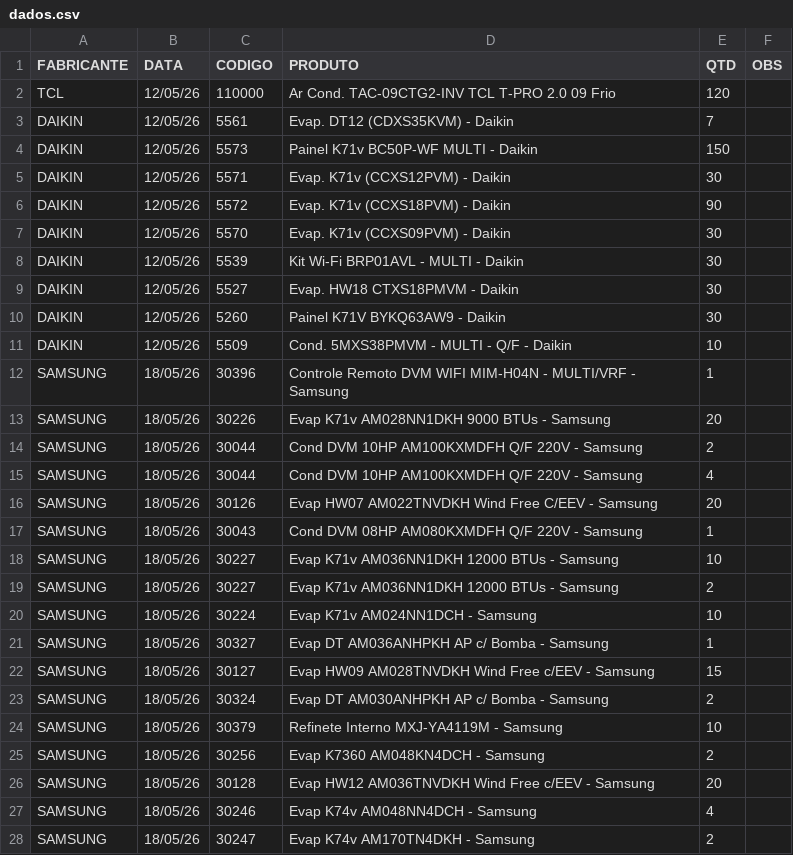
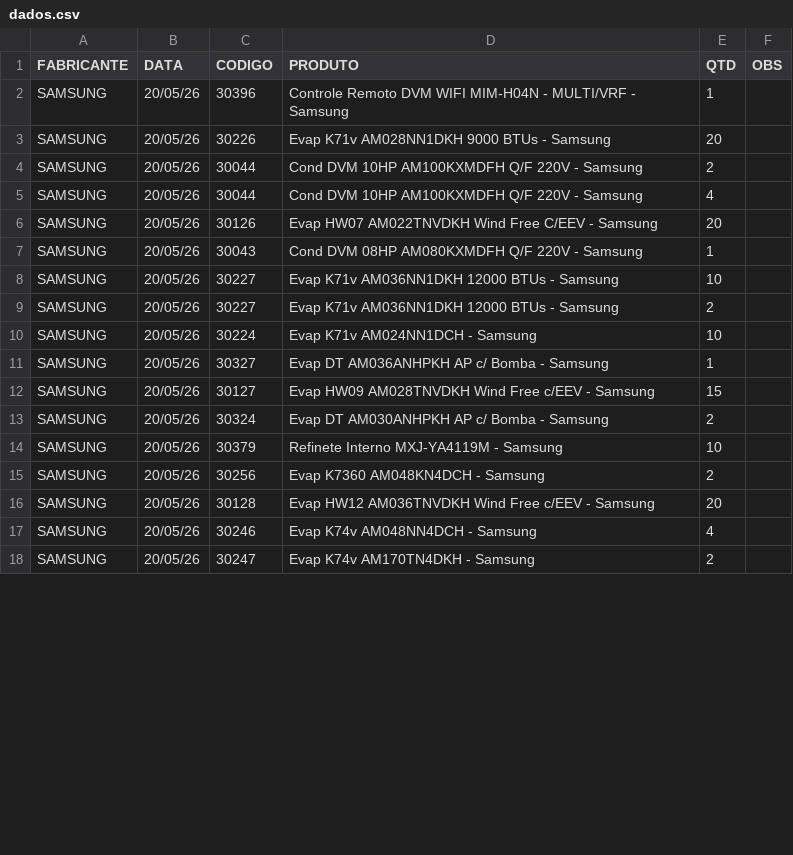
Before and after one commit to discomerciologistica/agendamentos, a CSV file: dados.csv, drawn as a sheet; only a part is shown; the diff covers the shown part only.

```diff
--- a/dados.csv
+++ b/dados.csv
@@ -1,28 +1,18 @@
 FABRICANTE,DATA,CODIGO,PRODUTO,QTD,OBS
-TCL,12/05/26,110000,Ar Cond. TAC-09CTG2-INV TCL T-PRO 2.0  09 Frio,120,
-DAIKIN,12/05/26,5561,Evap. DT12 (CDXS35KVM)  - Daikin,7,
-DAIKIN,12/05/26,5573,Painel K71v BC50P-WF MULTI - Daikin,150,
-DAIKIN,12/05/26,5571,Evap. K71v  (CCXS12PVM)  - Daikin,30,
-DAIKIN,12/05/26,5572,Evap. K71v  (CCXS18PVM)  - Daikin,90,
-DAIKIN,12/05/26,5570,Evap. K71v  (CCXS09PVM)  - Daikin,30,
-DAIKIN,12/05/26,5539,Kit Wi-Fi BRP01AVL - MULTI - Daikin,30,
-DAIKIN,12/05/26,5527,Evap. HW18  CTXS18PMVM - Daikin,30,
-DAIKIN,12/05/26,5260,Painel K71V BYKQ63AW9  - Daikin,30,
-DAIKIN,12/05/26,5509,Cond. 5MXS38PMVM - MULTI - Q/F - Daikin,10,
-SAMSUNG,18/05/26,30396,Controle Remoto DVM WIFI MIM-H04N - MULTI/VRF - Samsung,1,
-SAMSUNG,18/05/26,30226,Evap K71v AM028NN1DKH 9000 BTUs - Samsung,20,
-SAMSUNG,18/05/26,30044,Cond DVM 10HP AM100KXMDFH Q/F 220V - Samsung,2,
-SAMSUNG,18/05/26,30044,Cond DVM 10HP AM100KXMDFH Q/F 220V - Samsung,4,
-SAMSUNG,18/05/26,30126,Evap HW07 AM022TNVDKH Wind Free C/EEV - Samsung,20,
-SAMSUNG,18/05/26,30043,Cond DVM 08HP AM080KXMDFH Q/F 220V - Samsung,1,
-SAMSUNG,18/05/26,30227,Evap K71v AM036NN1DKH 12000 BTUs - Samsung,10,
-SAMSUNG,18/05/26,30227,Evap K71v AM036NN1DKH 12000 BTUs - Samsung,2,
-SAMSUNG,18/05/26,30224,Evap K71v AM024NN1DCH - Samsung,10,
-SAMSUNG,18/05/26,30327,Evap DT AM036ANHPKH AP c/ Bomba - Samsung,1,
-SAMSUNG,18/05/26,30127,Evap HW09  AM028TNVDKH Wind Free c/EEV - Samsung,15,
-SAMSUNG,18/05/26,30324,Evap DT AM030ANHPKH AP c/ Bomba - Samsung,2,
-SAMSUNG,18/05/26,30379,Refinete Interno MXJ-YA4119M - Samsung,10,
-SAMSUNG,18/05/26,30256,Evap K7360 AM048KN4DCH - Samsung,2,
-SAMSUNG,18/05/26,30128,Evap HW12  AM036TNVDKH Wind Free c/EEV - Samsung,20,
-SAMSUNG,18/05/26,30246,Evap K74v AM048NN4DCH - Samsung,4,
-SAMSUNG,18/05/26,30247,Evap K74v AM170TN4DKH - Samsung,2,
+SAMSUNG,20/05/26,30396,Controle Remoto DVM WIFI MIM-H04N - MULTI/VRF - Samsung,1,
+SAMSUNG,20/05/26,30226,Evap K71v AM028NN1DKH 9000 BTUs - Samsung,20,
+SAMSUNG,20/05/26,30044,Cond DVM 10HP AM100KXMDFH Q/F 220V - Samsung,2,
+SAMSUNG,20/05/26,30044,Cond DVM 10HP AM100KXMDFH Q/F 220V - Samsung,4,
+SAMSUNG,20/05/26,30126,Evap HW07 AM022TNVDKH Wind Free C/EEV - Samsung,20,
+SAMSUNG,20/05/26,30043,Cond DVM 08HP AM080KXMDFH Q/F 220V - Samsung,1,
+SAMSUNG,20/05/26,30227,Evap K71v AM036NN1DKH 12000 BTUs - Samsung,10,
+SAMSUNG,20/05/26,30227,Evap K71v AM036NN1DKH 12000 BTUs - Samsung,2,
+SAMSUNG,20/05/26,30224,Evap K71v AM024NN1DCH - Samsung,10,
+SAMSUNG,20/05/26,30327,Evap DT AM036ANHPKH AP c/ Bomba - Samsung,1,
+SAMSUNG,20/05/26,30127,Evap HW09  AM028TNVDKH Wind Free c/EEV - Samsung,15,
+SAMSUNG,20/05/26,30324,Evap DT AM030ANHPKH AP c/ Bomba - Samsung,2,
+SAMSUNG,20/05/26,30379,Refinete Interno MXJ-YA4119M - Samsung,10,
+SAMSUNG,20/05/26,30256,Evap K7360 AM048KN4DCH - Samsung,2,
+SAMSUNG,20/05/26,30128,Evap HW12  AM036TNVDKH Wind Free c/EEV - Samsung,20,
+SAMSUNG,20/05/26,30246,Evap K74v AM048NN4DCH - Samsung,4,
+SAMSUNG,20/05/26,30247,Evap K74v AM170TN4DKH - Samsung,2,
```
Also changed, not shown: 4 edited cells elsewhere in this file, 1 other file.
